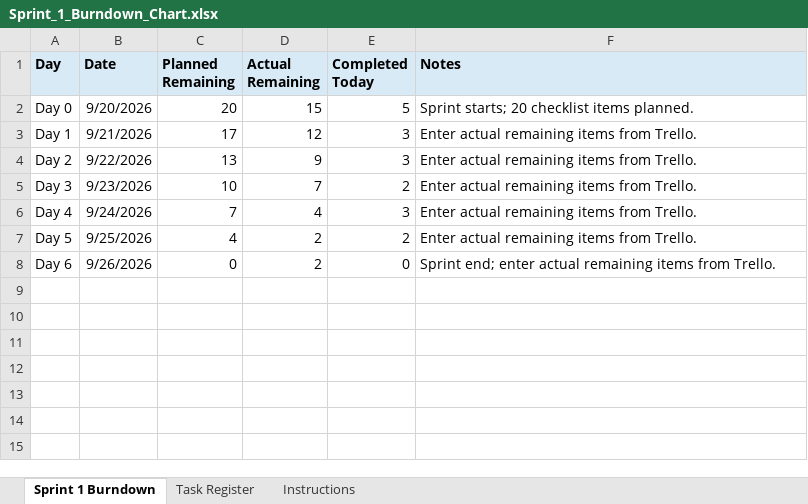
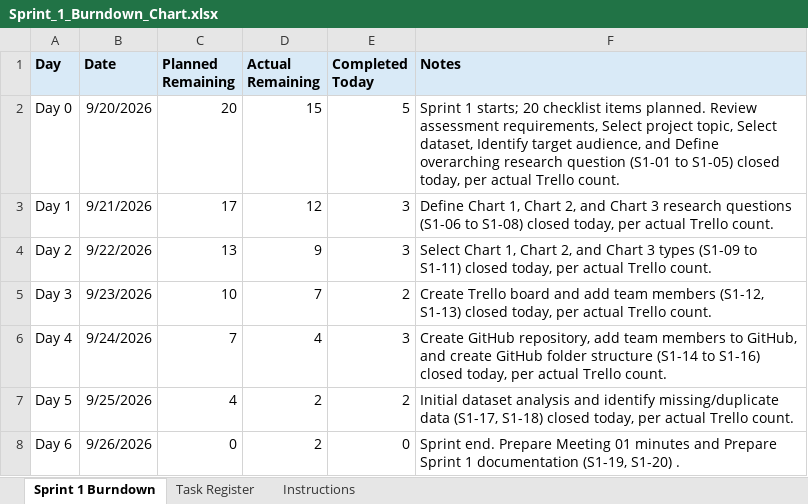
Before and after one commit to inkymello/group4-interactive-visualisation, an Excel workbook: documentation/scrum/Sprint_1_Burndown_Chart.xlsx, sheet Sprint 1 Burndown, drawn as a sheet; values as stored, in another font and other column widths than the file's, no borders; charts and pictures not drawn; the diff names each change by its address in the sheet, - before the commit and + after, or states it on an @@ line.

Commit message:
Add meeting and sprint documentation

```diff
--- a/documentation/scrum/Sprint_1_Burndown_Chart.xlsx (sheet Sprint 1 Burndown)
+++ b/documentation/scrum/Sprint_1_Burndown_Chart.xlsx (sheet Sprint 1 Burndown)
-F2 (Notes): Sprint starts; 20 checklist items planned.
+F2 (Notes): Sprint 1 starts; 20 checklist items planned. Review assessment requirements, Select project topic, Select dataset, Identify target audience, and Define overarching research question (S1-01 to S1-05) closed today, per actual Trello count.
-F3 (Notes): Enter actual remaining items from Trello.
+F3 (Notes): Define Chart 1, Chart 2, and Chart 3 research questions (S1-06 to S1-08) closed today, per actual Trello count.
-F4 (Notes): Enter actual remaining items from Trello.
+F4 (Notes): Select Chart 1, Chart 2, and Chart 3 types (S1-09 to S1-11) closed today, per actual Trello count.
-F5 (Notes): Enter actual remaining items from Trello.
+F5 (Notes): Create Trello board and add team members (S1-12, S1-13) closed today, per actual Trello count.
-F6 (Notes): Enter actual remaining items from Trello.
+F6 (Notes): Create GitHub repository, add team members to GitHub, and create GitHub folder structure (S1-14 to S1-16) closed today, per actual Trello count.
-F7 (Notes): Enter actual remaining items from Trello.
+F7 (Notes): Initial dataset analysis and identify missing/duplicate data (S1-17, S1-18) closed today, per actual Trello count.
-F8 (Notes): Sprint end; enter actual remaining items from Trello.
+F8 (Notes): Sprint end. Prepare Meeting 01 minutes and Prepare Sprint 1 documentation (S1-19, S1-20) .
```
Also changed, not shown: charts or pictures, documentation/scrum/Sprint_1_Backlog.xlsx, 6 other files.
